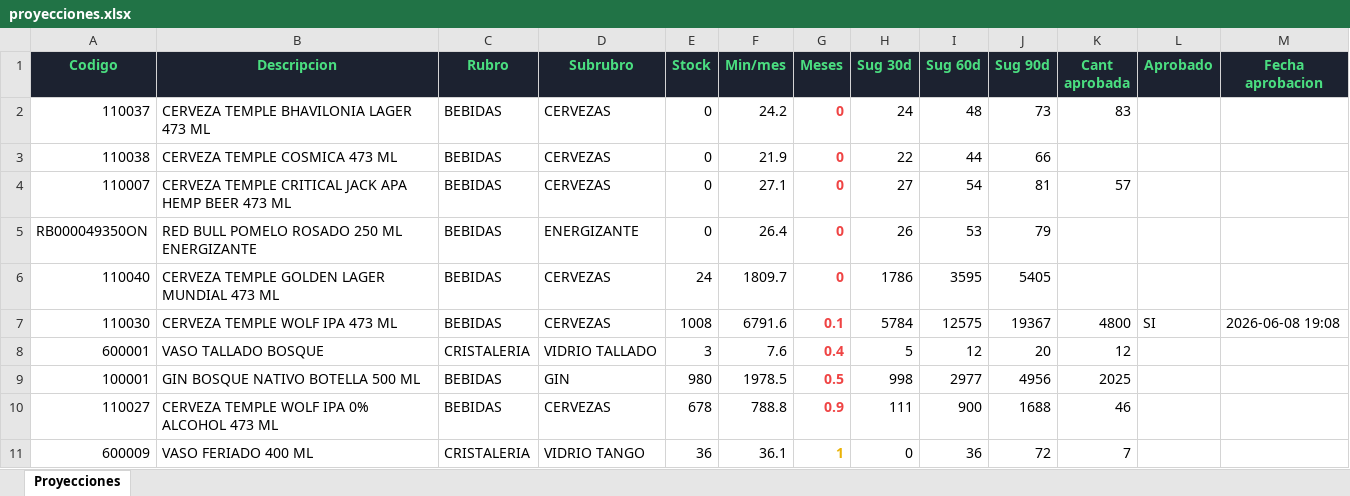
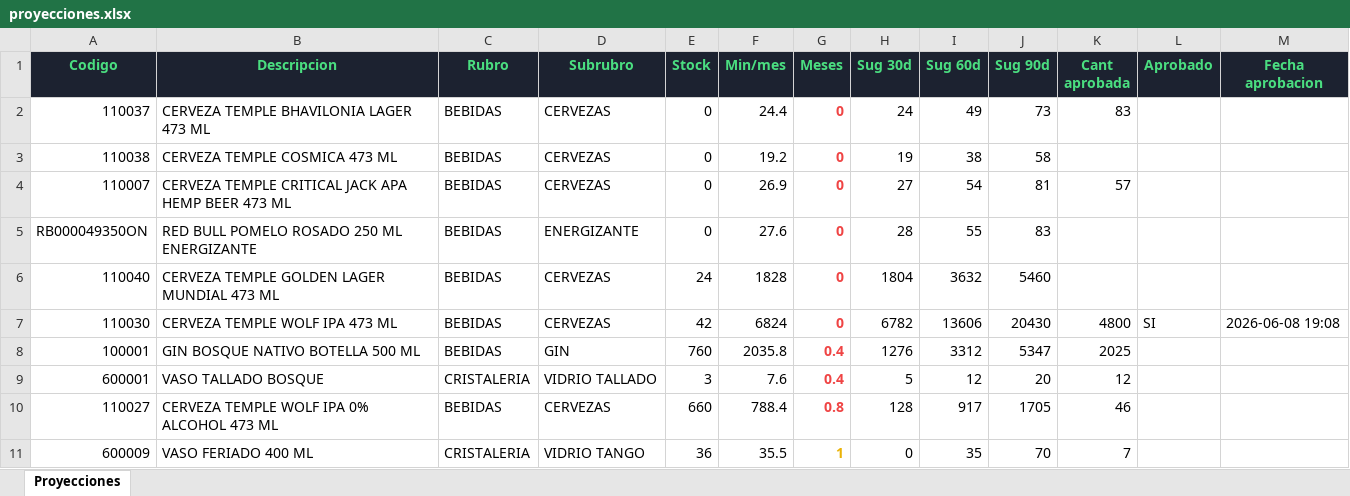
Before and after one commit to bosquegin/bosquegin-tablero, an Excel workbook: Data/Supply Chain/proyecciones/proyecciones.xlsx, sheet Proyecciones, drawn as a sheet; only a part is shown; values as stored, in another font and other column widths than the file's, no borders; removed rows and columns are numbered as before the commit, all else as after; the diff covers the shown part only; the diff names each change by its address in the sheet, - before the commit and + after, or states it on an @@ line.

```diff
--- a/Data/Supply Chain/proyecciones/proyecciones.xlsx (sheet Proyecciones)
+++ b/Data/Supply Chain/proyecciones/proyecciones.xlsx (sheet Proyecciones)
-F2 (Min/mes): 24.2
+F2 (Min/mes): 24.4
-I2 (Sug 60d): 48
+I2 (Sug 60d): 49
-F3 (Min/mes): 21.9
+F3 (Min/mes): 19.2
-H3 (Sug 30d): 22
+H3 (Sug 30d): 19
-I3 (Sug 60d): 44
+I3 (Sug 60d): 38
-J3 (Sug 90d): 66
+J3 (Sug 90d): 58
-F4 (Min/mes): 27.1
+F4 (Min/mes): 26.9
-F5 (Min/mes): 26.4
+F5 (Min/mes): 27.6
-H5 (Sug 30d): 26
+H5 (Sug 30d): 28
-I5 (Sug 60d): 53
+I5 (Sug 60d): 55
-J5 (Sug 90d): 79
+J5 (Sug 90d): 83
-F6 (Min/mes): 1809.7
+F6 (Min/mes): 1828
-H6 (Sug 30d): 1786
+H6 (Sug 30d): 1804
-I6 (Sug 60d): 3595
+I6 (Sug 60d): 3632
-J6 (Sug 90d): 5405
+J6 (Sug 90d): 5460
-E7 (Stock): 1008
+E7 (Stock): 42
-F7 (Min/mes): 6791.6
+F7 (Min/mes): 6824
-G7 (Meses): 0.1
+G7 (Meses): 0
-H7 (Sug 30d): 5784
+H7 (Sug 30d): 6782
-I7 (Sug 60d): 12575
+I7 (Sug 60d): 13606
-J7 (Sug 90d): 19367
+J7 (Sug 90d): 20430
+row 8: 100001 | GIN BOSQUE NATIVO BOTELLA 500 ML | BEBIDAS | GIN | 760 | 2035.8 | 0.4 | 1276 | 3312 | 5347 | 2025
-row 9: 100001 | GIN BOSQUE NATIVO BOTELLA 500 ML | BEBIDAS | GIN | 980 | 1978.5 | 0.5 | 998 | 2977 | 4956 | 2025
-E10 (Stock): 678
+E10 (Stock): 660
-F10 (Min/mes): 788.8
+F10 (Min/mes): 788.4
-G10 (Meses): 0.9
+G10 (Meses): 0.8
-H10 (Sug 30d): 111
+H10 (Sug 30d): 128
-I10 (Sug 60d): 900
+I10 (Sug 60d): 917
-J10 (Sug 90d): 1688
+J10 (Sug 90d): 1705
-F11 (Min/mes): 36.1
+F11 (Min/mes): 35.5
-I11 (Sug 60d): 36
+I11 (Sug 60d): 35
-J11 (Sug 90d): 72
+J11 (Sug 90d): 70
```
Also changed, not shown: 1 added row, 2 removed rows, 15 edited cells and cell formats elsewhere in this sheet, 6 other files.
